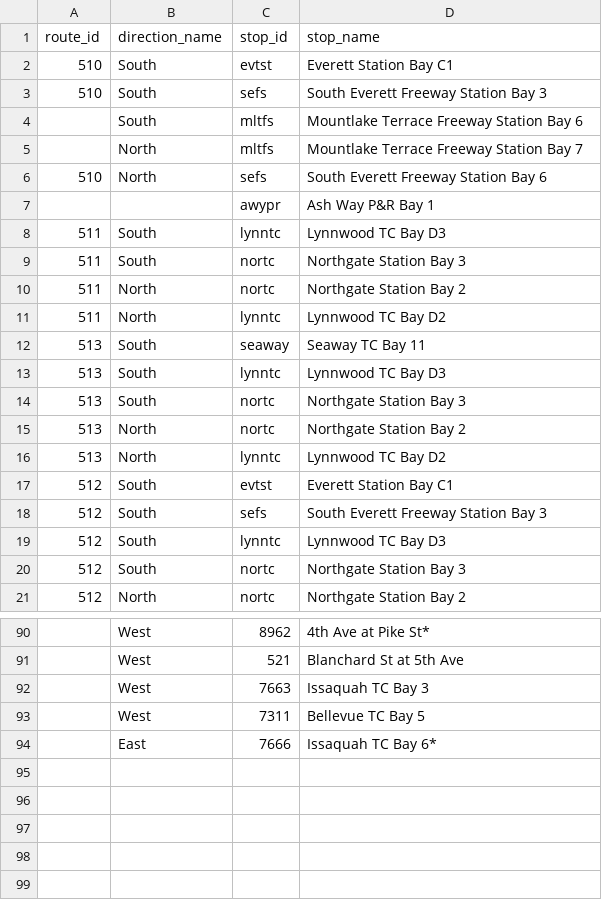
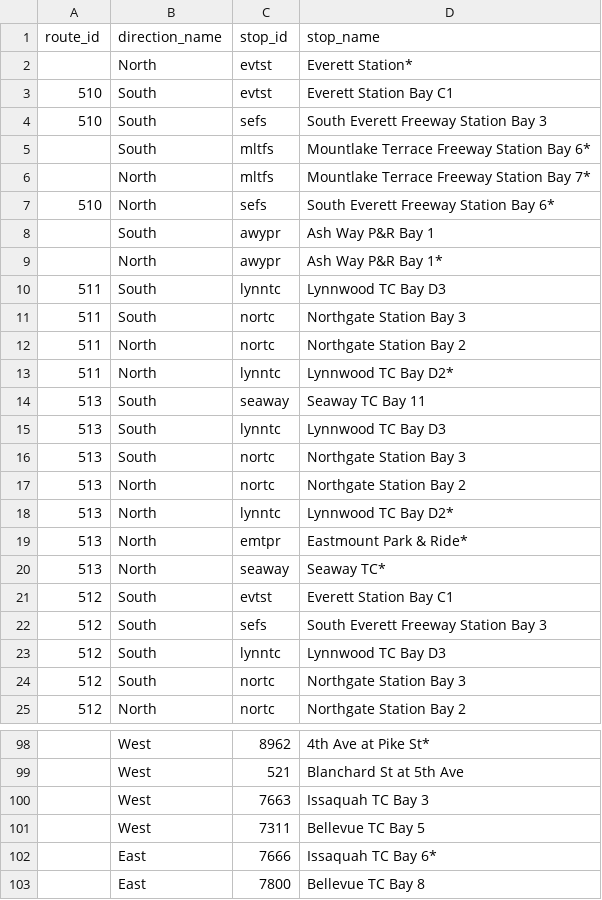
Before and after one commit to alexanderlew/alexanderlew.github.io, a CSV file: data/stop_name_exceptions.csv, drawn as a sheet; only a part is shown, gaps mark what is left out; the diff covers the shown part only.

Commit message:
Update stop name exceptions for CT routes

```diff
--- a/data/stop_name_exceptions.csv
+++ b/data/stop_name_exceptions.csv
@@ -1,8 +1,10 @@
 route_id,direction_name,stop_id,stop_name
+,North,evtst,Everett Station*
 510,South,evtst,Everett Station Bay C1
 510,South,sefs,South Everett Freeway Station Bay 3
-,South,mltfs,Mountlake Terrace Freeway Station Bay 6
-,North,mltfs,Mountlake Terrace Freeway Station Bay 7
-510,North,sefs,South Everett Freeway Station Bay 6
-,,awypr,Ash Way P&R Bay 1
+,South,mltfs,Mountlake Terrace Freeway Station Bay 6*
+,North,mltfs,Mountlake Terrace Freeway Station Bay 7*
+510,North,sefs,South Everett Freeway Station Bay 6*
+,South,awypr,Ash Way P&R Bay 1
+,North,awypr,Ash Way P&R Bay 1*
 511,South,lynntc,Lynnwood TC Bay D3
@@ -10,3 +12,3 @@ route_id,direction_name,stop_id,stop_name
 511,North,nortc,Northgate Station Bay 2
-511,North,lynntc,Lynnwood TC Bay D2
+511,North,lynntc,Lynnwood TC Bay D2*
 513,South,seaway,Seaway TC Bay 11
@@ -15,3 +17,5 @@ route_id,direction_name,stop_id,stop_name
 513,North,nortc,Northgate Station Bay 2
-513,North,lynntc,Lynnwood TC Bay D2
+513,North,lynntc,Lynnwood TC Bay D2*
+513,North,emtpr,Eastmount Park & Ride*
+513,North,seaway,Seaway TC*
 512,South,evtst,Everett Station Bay C1
@@ -94 +102,2 @@ route_id,direction_name,stop_id,stop_name
 ,East,7666,Issaquah TC Bay 6*
+,East,7800,Bellevue TC Bay 8
```
Also changed, not shown: 4 added rows and 7 edited cells elsewhere in this file.
